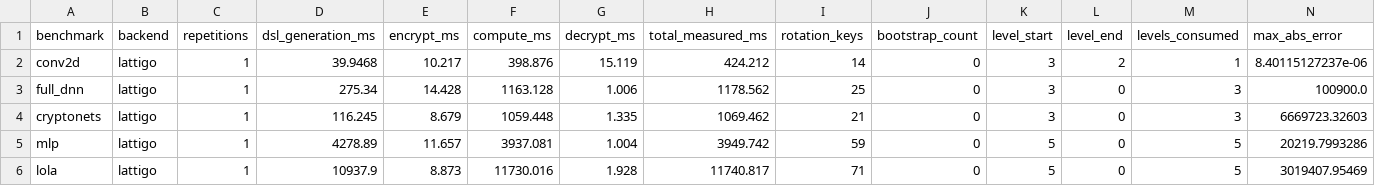
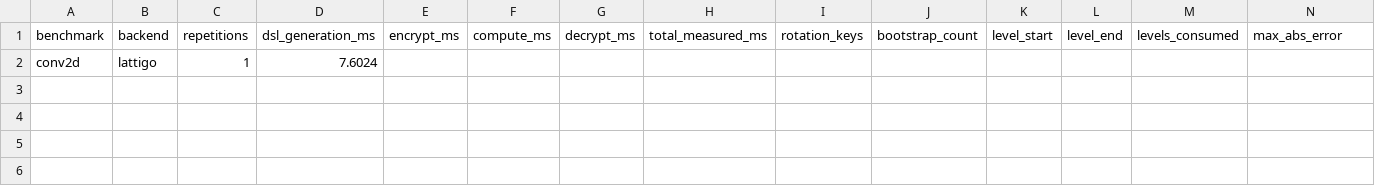
Before and after one commit to mokraneimed/CHEHAB, a CSV file: results/all_benchmarks_fhe_metrics.csv, drawn as a sheet; only a part is shown; removed rows and columns are numbered as before the commit, all else as after; rows hold the shown columns only; the diff names each change by its address in the sheet, - before the commit and + after, or states it on an @@ line.

Commit message:
Fix old benchmarks support

```diff
--- a/results/all_benchmarks_fhe_metrics.csv
+++ b/results/all_benchmarks_fhe_metrics.csv
-row 2: conv2d | lattigo | 1 | 39.9468 | 10.217 | 398.876 | 15.119 | 424.212 | 14 | 0 | 3 | 2 | 1 | 8.40115127237e-06
-row 3: full_dnn | lattigo | 1 | 275.34 | 14.428 | 1163.128 | 1.006 | 1178.562 | 25 | 0 | 3 | 0 | 3 | 100900.0
-row 4: cryptonets | lattigo | 1 | 116.245 | 8.679 | 1059.448 | 1.335 | 1069.462 | 21 | 0 | 3 | 0 | 3 | 6669723.32603
-row 5: mlp | lattigo | 1 | 4278.89 | 11.657 | 3937.081 | 1.004 | 3949.742 | 59 | 0 | 5 | 0 | 5 | 20219.7993286
-row 6: lola | lattigo | 1 | 10937.9 | 8.873 | 11730.016 | 1.928 | 11740.817 | 71 | 0 | 5 | 0 | 5 | 3019407.95469
+row 2: conv2d | lattigo | 1 | 7.6024
```
Also changed, not shown: 7 other files.
